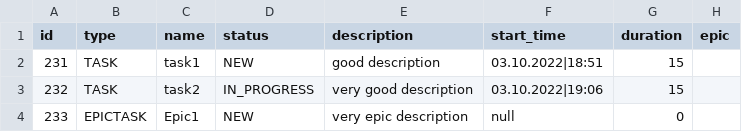
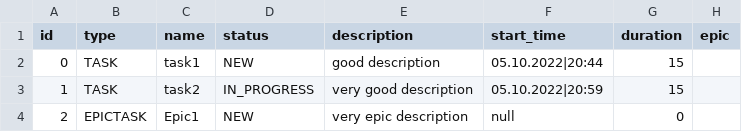
Before and after one commit to 3DFruit/java-kanban, a CSV file: resources/testEmptyHistory.csv, drawn as a sheet.

```diff
--- a/resources/testEmptyHistory.csv
+++ b/resources/testEmptyHistory.csv
@@ -1,4 +1,4 @@
 id,type,name,status,description,start_time,duration,epic
-231,TASK,task1,NEW,good description,03.10.2022|18:51,15,
-232,TASK,task2,IN_PROGRESS,very good description,03.10.2022|19:06,15,
-233,EPICTASK,Epic1,NEW,very epic description,null,0,
+0,TASK,task1,NEW,good description,05.10.2022|20:44,15,
+1,TASK,task2,IN_PROGRESS,very good description,05.10.2022|20:59,15,
+2,EPICTASK,Epic1,NEW,very epic description,null,0,
```
Also changed, not shown: 6 other files.
